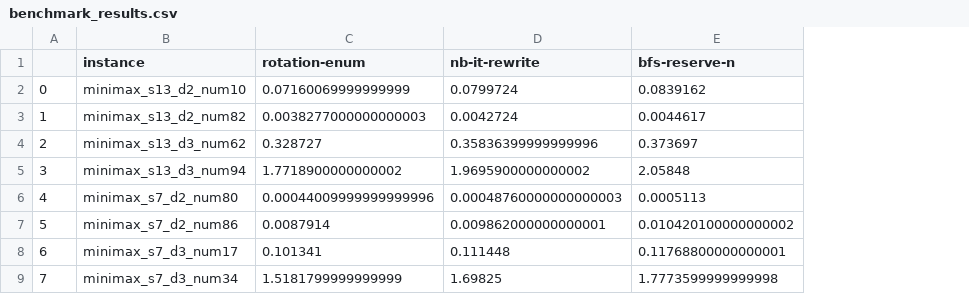
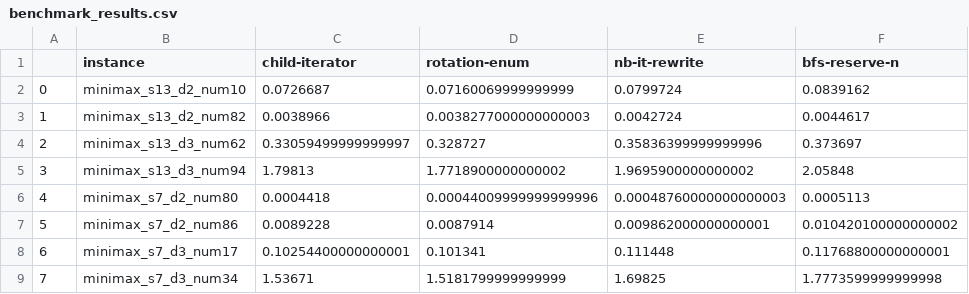
Before and after one commit to j-blue-arz/labyrinth, a CSV file: backend/experiments/minimax/results/benchmark_results.csv, drawn as a sheet; only a part is shown; the diff names each change by its address in the sheet, - before the commit and + after, or states it on an @@ line.

Commit message:
changes PlayerActionIterator to ChildrenIterator

```diff
--- a/backend/experiments/minimax/results/benchmark_results.csv
+++ b/backend/experiments/minimax/results/benchmark_results.csv
+column C (child-iterator), rows 2-9: 0.0726687 | 0.0038966 | 0.33059499999999997 | 1.79813 | 0.0004418 | 0.0089228 | 0.10254400000000001 | 1.53671
```
Also changed, not shown: 5 other files.
